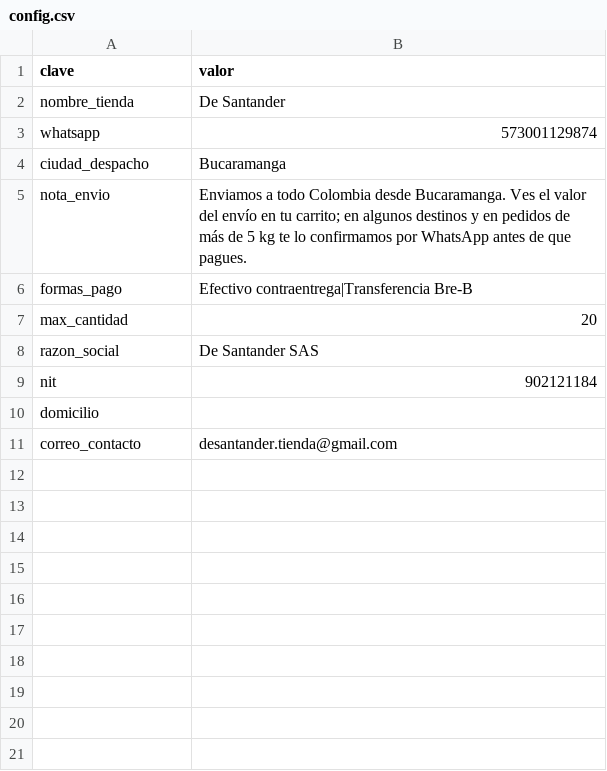
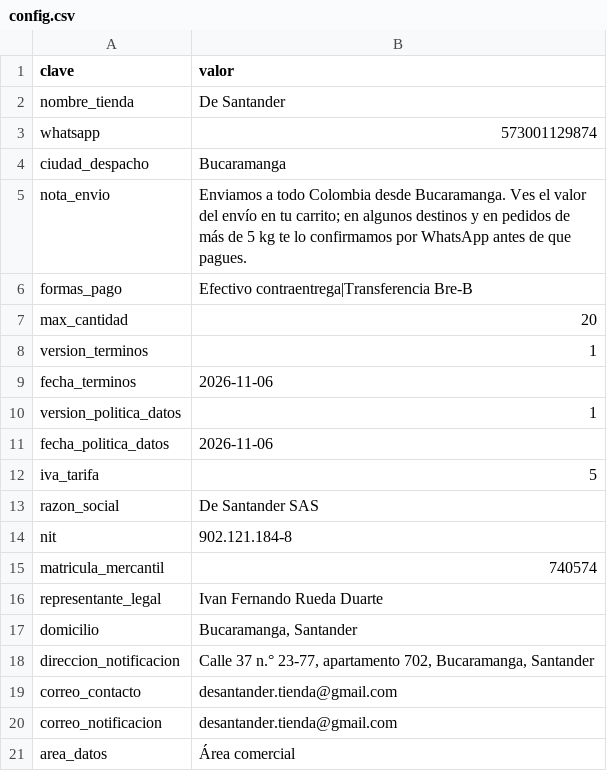
Before and after one commit to ivan-rueda-duarte/coffee-santander-shop, a CSV file: data/config.csv, drawn as a sheet.

```diff
--- a/data/config.csv
+++ b/data/config.csv
@@ -7,5 +7,15 @@ formas_pago,Efectivo contraentrega|Transferencia Bre-B
 max_cantidad,20
+version_terminos,1
+fecha_terminos,2026-11-06
+version_politica_datos,1
+fecha_politica_datos,2026-11-06
+iva_tarifa,5
 razon_social,De Santander SAS
-nit,902121184
-domicilio,
+nit,902.121.184-8
+matricula_mercantil,740574
+representante_legal,Ivan Fernando Rueda Duarte
+domicilio,"Bucaramanga, Santander"
+direccion_notificacion,"Calle 37 n.° 23-77, apartamento 702, Bucaramanga, Santander"
 correo_contacto,desantander.tienda@gmail.com
+correo_notificacion,desantander.tienda@gmail.com
+area_datos,Área comercial
```
Also changed, not shown: data/catalogo.csv, 26 other files.
